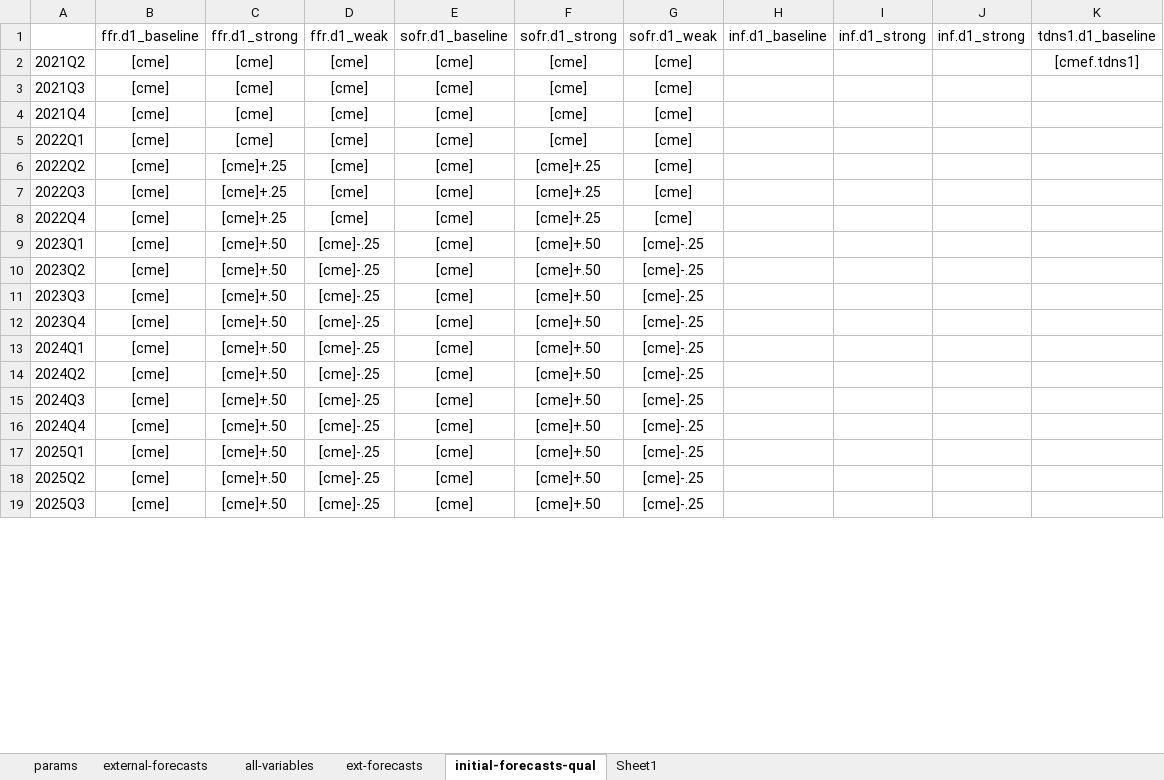
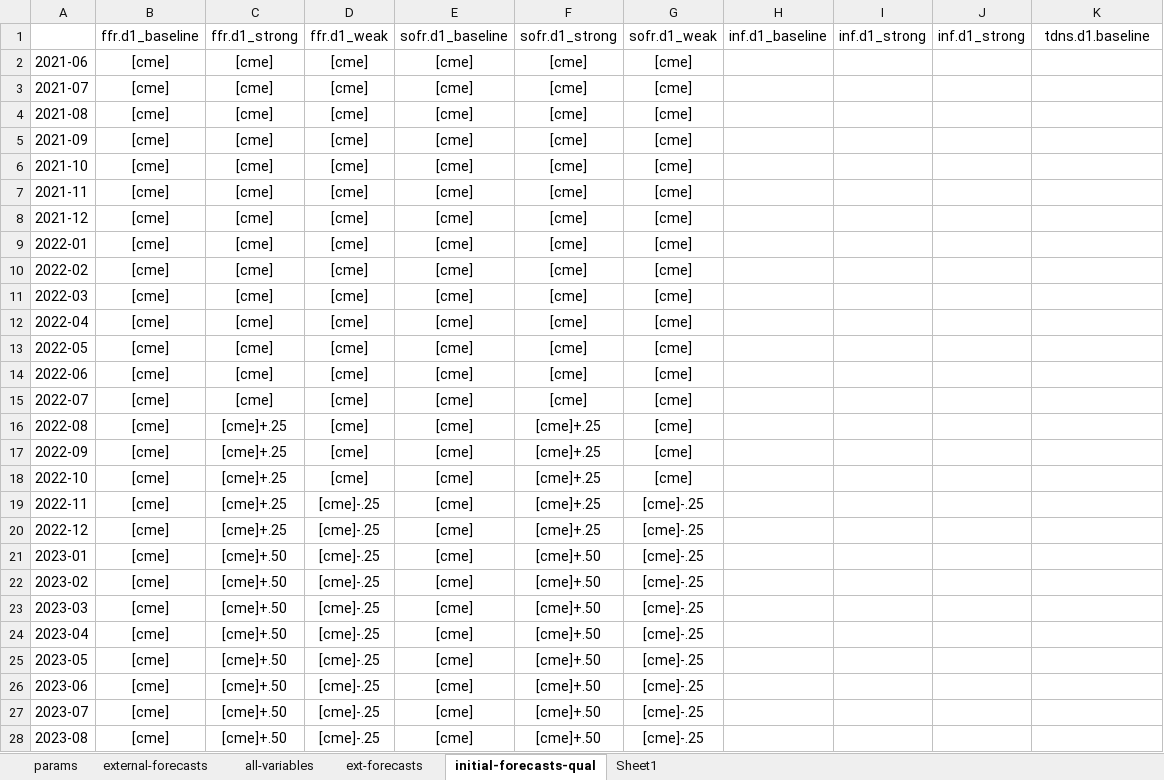
Before and after one commit to cmefi/econforecasting-r, an Excel workbook: model-inputs/inputs.xlsx, sheet initial-forecasts-qual, drawn as a sheet; only a part is shown; values as stored, in another font and other column widths than the file's, no borders; removed rows and columns are numbered as before the commit, all else as after; the diff covers the shown part only; the diff names each change by its address in the sheet, - before the commit and + after, or states it on an @@ line.

Commit message:
Added external forecasts for Diebold-Li factors (v0.14)

```diff
--- a/model-inputs/inputs.xlsx (sheet initial-forecasts-qual)
+++ b/model-inputs/inputs.xlsx (sheet initial-forecasts-qual)
-K1: tdns1.d1_baseline
+K1: tdns.d1.baseline
-A2: 2021Q2
+A2: 2021-06
-K2: [cmef.tdns1]
+K2: (empty)
-A3: 2021Q3
+A3: 2021-07
-A4: 2021Q4
+A4: 2021-08
+row 5: 2021-09 | [cme] | [cme] | [cme] | [cme] | [cme] | [cme]
+row 6: 2021-10 | [cme] | [cme] | [cme] | [cme] | [cme] | [cme]
+row 7: 2021-11 | [cme] | [cme] | [cme] | [cme] | [cme] | [cme]
-A8: 2022Q1
+A8: 2021-12
+row 9: 2022-01 | [cme] | [cme] | [cme] | [cme] | [cme] | [cme]
+row 10: 2022-02 | [cme] | [cme] | [cme] | [cme] | [cme] | [cme]
+row 11: 2022-03 | [cme] | [cme] | [cme] | [cme] | [cme] | [cme]
+row 12: 2022-04 | [cme] | [cme] | [cme] | [cme] | [cme] | [cme]
+row 13: 2022-05 | [cme] | [cme] | [cme] | [cme] | [cme] | [cme]
+row 14: 2022-06 | [cme] | [cme] | [cme] | [cme] | [cme] | [cme]
+row 15: 2022-07 | [cme] | [cme] | [cme] | [cme] | [cme] | [cme]
-A16: 2022Q2
+A16: 2022-08
-A17: 2022Q3
+A17: 2022-09
-A18: 2022Q4
+A18: 2022-10
-A19: 2023Q1
+A19: 2022-11
-C19:C20: [cme]+.50
+C19:C20: [cme]+.25
-F19:F20: [cme]+.50
+F19:F20: [cme]+.25
-A20: 2023Q2
+A20: 2022-12
-A21: 2023Q3
+A21: 2023-01
-A22: 2023Q4
+A22: 2023-02
-A23: 2024Q1
+A23: 2023-03
-row 14: 2024Q2 | [cme] | [cme]+.50 | [cme]-.25 | [cme] | [cme]+.50 | [cme]-.25
-A24: 2024Q3
+A24: 2023-04
-A25: 2024Q4
+A25: 2023-05
-A26: 2025Q1
+A26: 2023-06
-A27: 2025Q2
+A27: 2023-07
-A28: 2025Q3
+A28: 2023-08
```
Also changed, not shown: 9 removed rows and 4 edited cells elsewhere in this sheet, 2 other files.
